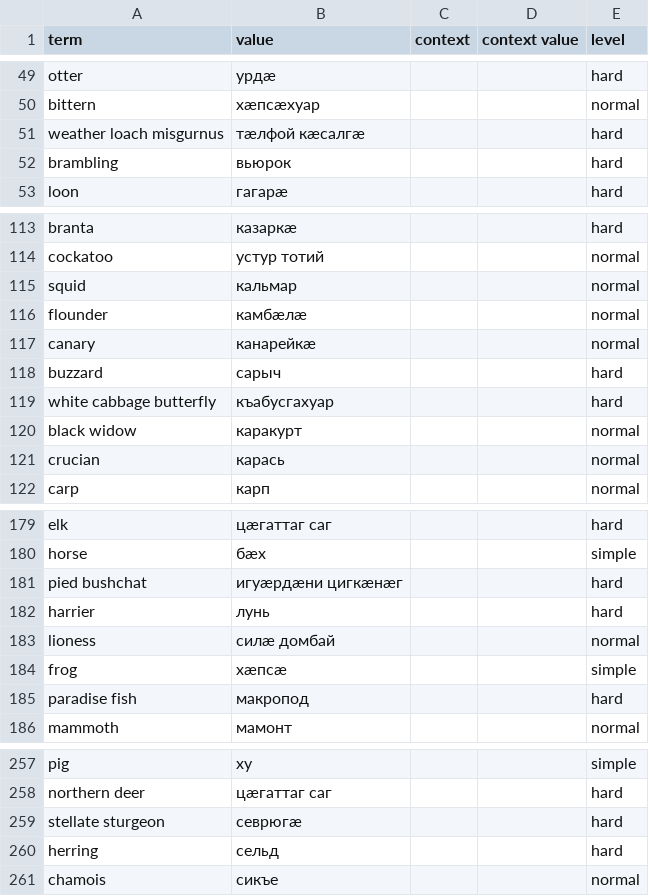
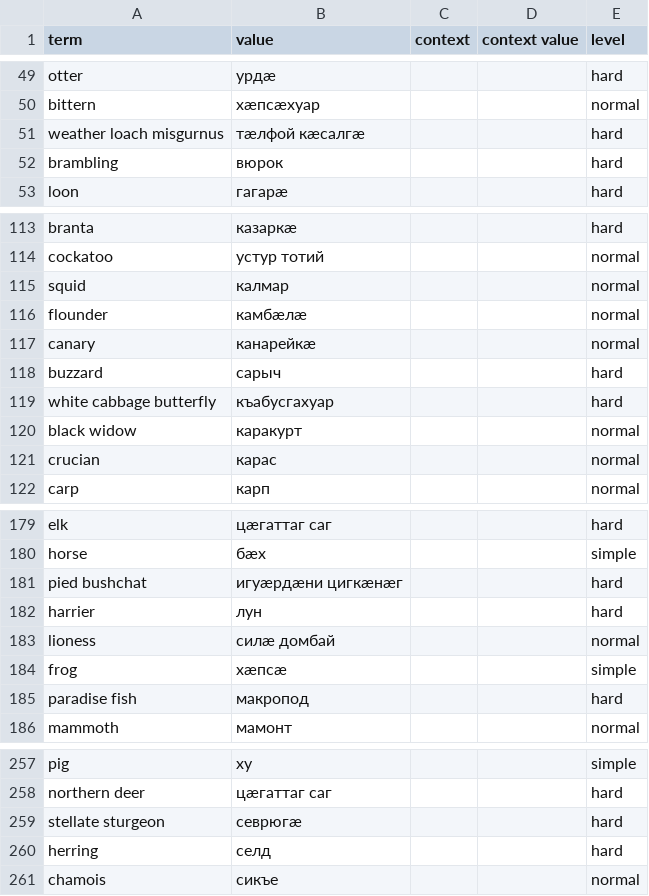
Before and after one commit to nmb10/sorat_translations, a CSV file: main/dig/animals_dig.csv, drawn as a sheet; only a part is shown, gaps mark what is left out.

```diff
--- a/main/dig/animals_dig.csv
+++ b/main/dig/animals_dig.csv
@@ -51,3 +51,3 @@ bittern,хæпсæхуар,,,normal
 weather loach misgurnus,тæлфой кæсалгæ,,,hard
-brambling,вьюрок,,,hard
+brambling,вюрок,,,hard
 loon,гагарæ,,,hard
@@ -114,3 +114,3 @@ branta,казаркæ,,,hard
 cockatoo,устур тотий,,,normal
-squid,кальмар,,,normal
+squid,калмар,,,normal
 flounder,камбæлæ,,,normal
@@ -120,3 +120,3 @@ white cabbage butterfly,къабусгахуар,,,hard
 black widow,каракурт,,,normal
-crucian,карась,,,normal
+crucian,карас,,,normal
 carp,карп,,,normal
@@ -181,3 +181,3 @@ horse,бæх,,,simple
 pied bushchat,игуæрдæни цигкæнæг,,,hard
-harrier,лунь,,,hard
+harrier,лун,,,hard
 lioness,силæ домбай,,,normal
@@ -259,3 +259,3 @@ northern deer,цæгаттаг саг,,,hard
 stellate sturgeon,севрюгæ,,,hard
-herring,сельд,,,hard
+herring,селд,,,hard
 chamois,сикъе,,,normal
```
Also changed, not shown: main/ru/animals_ru.csv.
